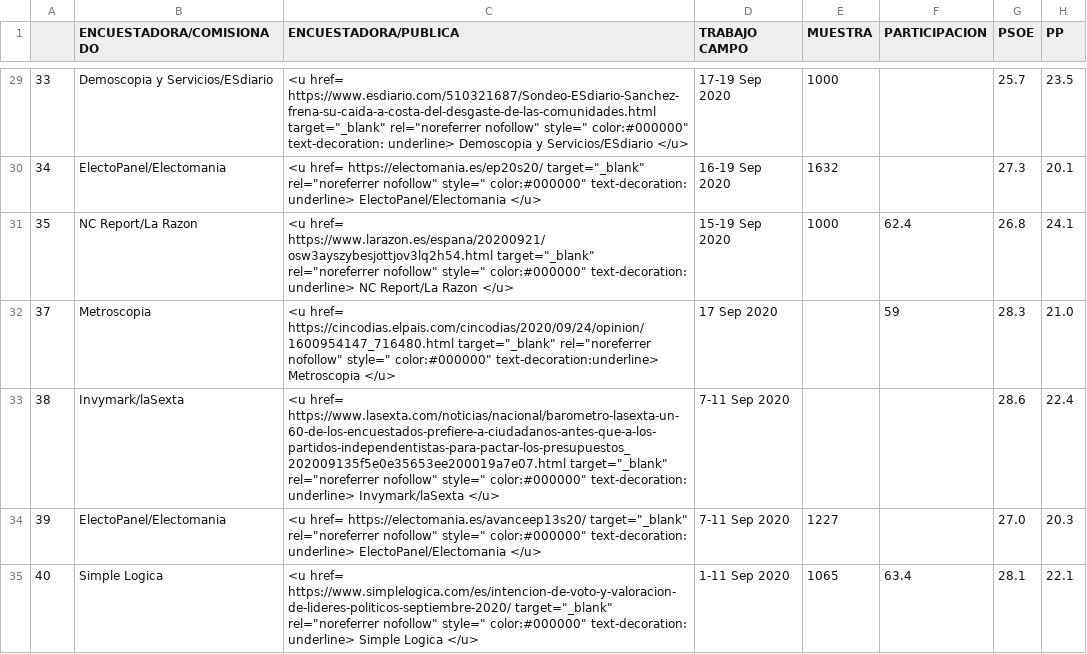
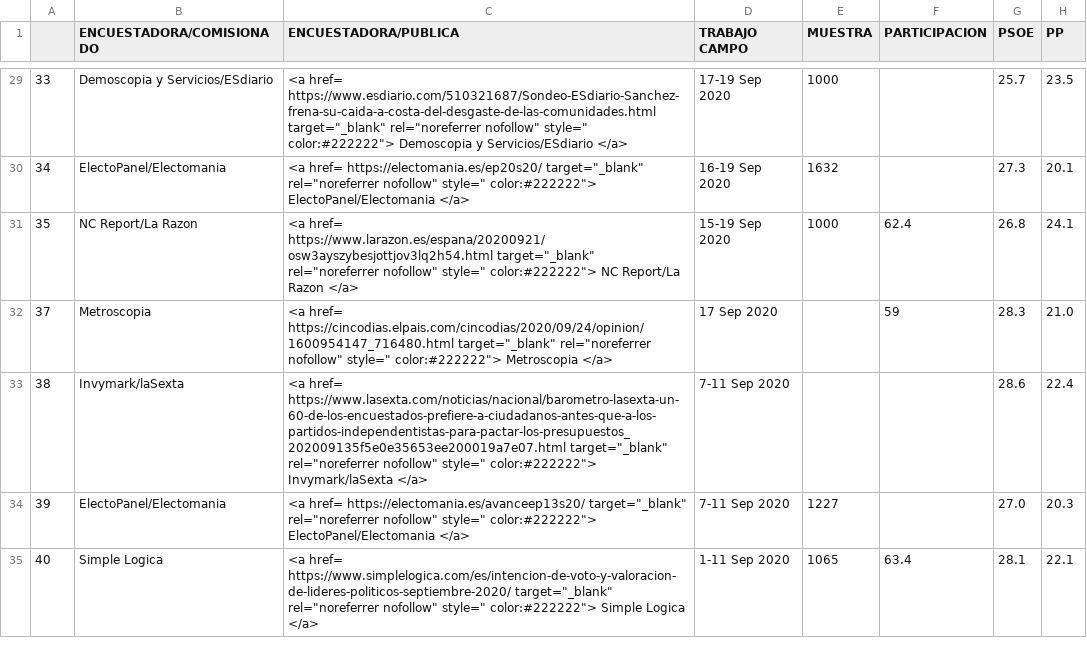
Before and after one commit to endikasatu/encuestas-elecciones-esp, a CSV file: encuestas/ EG_ESP_.csv, drawn as a sheet; only a part is shown, gaps mark what is left out; the diff covers the shown part only; the diff names each change by its address in the sheet, - before the commit and + after, or states it on an @@ line.

```diff
--- a/encuestas/ EG_ESP_.csv
+++ b/encuestas/ EG_ESP_.csv
-C29 (ENCUESTADORA/PUBLICA): <u href= https://www.esdiario.com/510321687/Sondeo-ESdiario-Sanchez-frena-su-caida-a-costa-del-desgaste-de-las-comunidades.html target="_blank" rel="noreferrer nofollow" style=" color:#000000" text-decoration: underline> Demoscopia y Servicios/ESdiario </u>
+C29 (ENCUESTADORA/PUBLICA): <a href= https://www.esdiario.com/510321687/Sondeo-ESdiario-Sanchez-frena-su-caida-a-costa-del-desgaste-de-las-comunidades.html target="_blank" rel="noreferrer nofollow" style=" color:#222222"> Demoscopia y Servicios/ESdiario </a>
-C30 (ENCUESTADORA/PUBLICA): <u href= https://electomania.es/ep20s20/ target="_blank" rel="noreferrer nofollow" style=" color:#000000" text-decoration: underline> ElectoPanel/Electomania </u>
+C30 (ENCUESTADORA/PUBLICA): <a href= https://electomania.es/ep20s20/ target="_blank" rel="noreferrer nofollow" style=" color:#222222"> ElectoPanel/Electomania </a>
-C31 (ENCUESTADORA/PUBLICA): <u href= https://www.larazon.es/espana/20200921/osw3ayszybesjottjov3lq2h54.html target="_blank" rel="noreferrer nofollow" style=" color:#000000" text-decoration: underline> NC Report/La Razon </u>
+C31 (ENCUESTADORA/PUBLICA): <a href= https://www.larazon.es/espana/20200921/osw3ayszybesjottjov3lq2h54.html target="_blank" rel="noreferrer nofollow" style=" color:#222222"> NC Report/La Razon </a>
-C32 (ENCUESTADORA/PUBLICA): <u href= https://cincodias.elpais.com/cincodias/2020/09/24/opinion/1600954147_716480.html target="_blank" rel="noreferrer nofollow" style=" color:#000000" text-decoration:underline> Metroscopia </u>
+C32 (ENCUESTADORA/PUBLICA): <a href= https://cincodias.elpais.com/cincodias/2020/09/24/opinion/1600954147_716480.html target="_blank" rel="noreferrer nofollow" style=" color:#222222"> Metroscopia </a>
-C33 (ENCUESTADORA/PUBLICA): <u href= https://www.lasexta.com/noticias/nacional/barometro-lasexta-un-60-de-los-encuestados-prefiere-a-ciudadanos-antes-que-a-los-partidos-independentistas-para-pactar-los-presupuestos_202009135f5e0e35653ee200019a7e07.html target="_blank" rel="noreferrer nofollow" style=" color:#000000" text-decoration: underline> Invymark/laSexta </u>
+C33 (ENCUESTADORA/PUBLICA): <a href= https://www.lasexta.com/noticias/nacional/barometro-lasexta-un-60-de-los-encuestados-prefiere-a-ciudadanos-antes-que-a-los-partidos-independentistas-para-pactar-los-presupuestos_202009135f5e0e35653ee200019a7e07.html target="_blank" rel="noreferrer nofollow" style=" color:#222222"> Invymark/laSexta </a>
-C34 (ENCUESTADORA/PUBLICA): <u href= https://electomania.es/avanceep13s20/ target="_blank" rel="noreferrer nofollow" style=" color:#000000" text-decoration: underline> ElectoPanel/Electomania </u>
+C34 (ENCUESTADORA/PUBLICA): <a href= https://electomania.es/avanceep13s20/ target="_blank" rel="noreferrer nofollow" style=" color:#222222"> ElectoPanel/Electomania </a>
-C35 (ENCUESTADORA/PUBLICA): <u href= https://www.simplelogica.com/es/intencion-de-voto-y-valoracion-de-lideres-politicos-septiembre-2020/ target="_blank" rel="noreferrer nofollow" style=" color:#000000" text-decoration: underline> Simple Logica </u>
+C35 (ENCUESTADORA/PUBLICA): <a href= https://www.simplelogica.com/es/intencion-de-voto-y-valoracion-de-lideres-politicos-septiembre-2020/ target="_blank" rel="noreferrer nofollow" style=" color:#222222"> Simple Logica </a>
```
Also changed, not shown: 152 edited cells elsewhere in this file.
